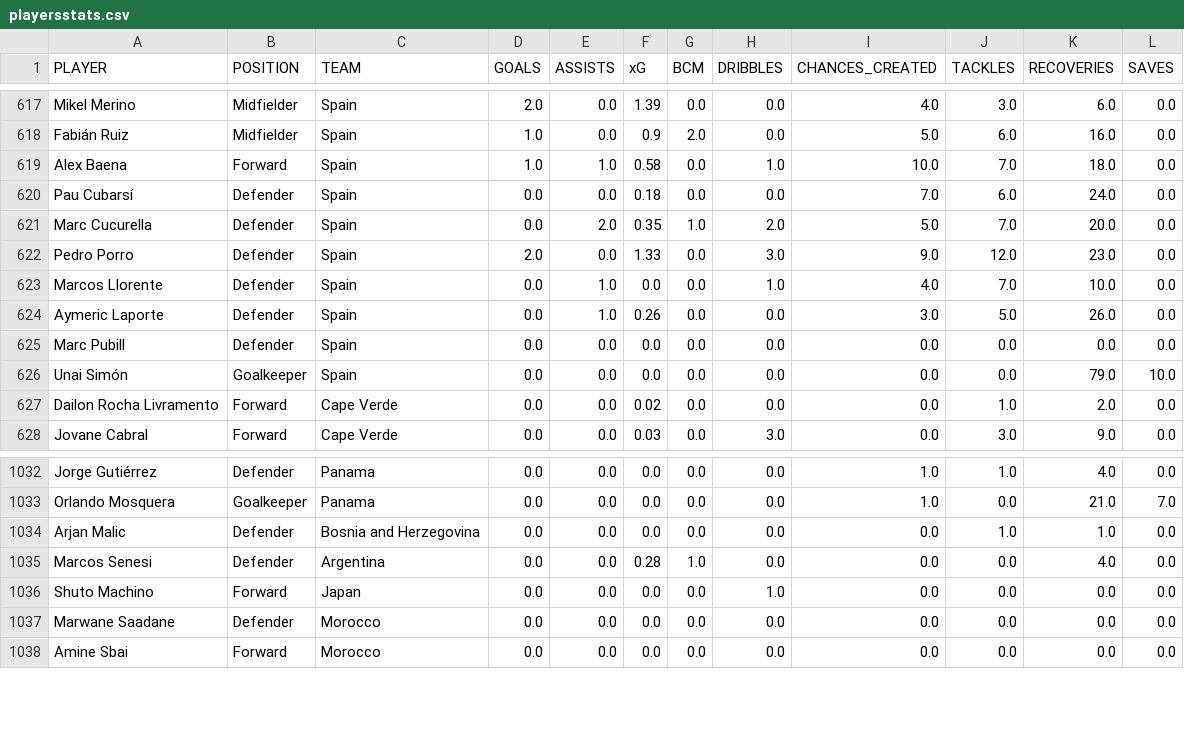
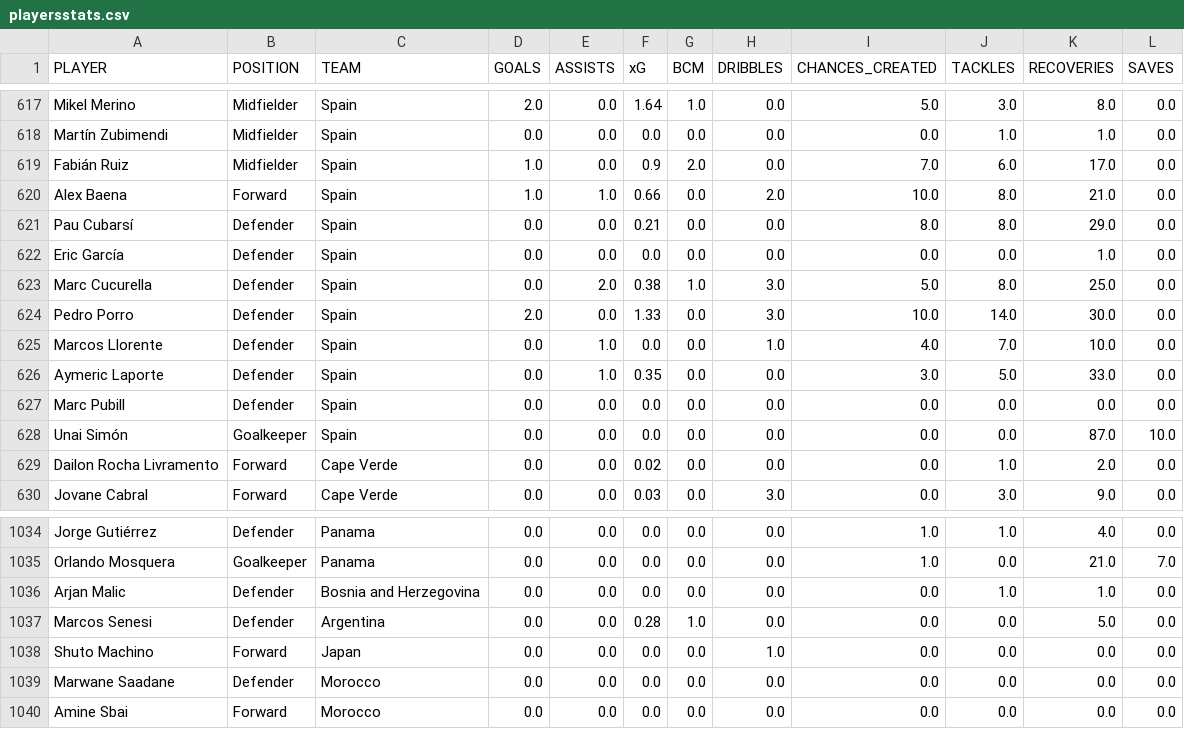
Before and after one commit to sahilmore02/FIFA-World-Cup-2026-Analytics, a CSV file: DATA/playersstats.csv, drawn as a sheet; only a part is shown, gaps mark what is left out; addresses are those after the commit; the diff covers the shown part only; the diff names each change by its address in the sheet, - before the commit and + after, or states it on an @@ line.

```diff
--- a/DATA/playersstats.csv
+++ b/DATA/playersstats.csv
-F617 (xG): 1.39
+F617 (xG): 1.64
-G617 (BCM): 0.0
+G617 (BCM): 1.0
-I617 (CHANCES_CREATED): 4.0
+I617 (CHANCES_CREATED): 5.0
-K617 (RECOVERIES): 6.0
+K617 (RECOVERIES): 8.0
+row 618: Martín Zubimendi | Midfielder | Spain | 0.0 | 0.0 | 0.0 | 0.0 | 0.0 | 0.0 | 1.0 | 1.0 | 0.0
-I619 (CHANCES_CREATED): 5.0
+I619 (CHANCES_CREATED): 7.0
-K619 (RECOVERIES): 16.0
+K619 (RECOVERIES): 17.0
-F620 (xG): 0.58
+F620 (xG): 0.66
-H620 (DRIBBLES): 1.0
+H620 (DRIBBLES): 2.0
-J620 (TACKLES): 7.0
+J620 (TACKLES): 8.0
-K620 (RECOVERIES): 18.0
+K620 (RECOVERIES): 21.0
-F621 (xG): 0.18
+F621 (xG): 0.21
-I621 (CHANCES_CREATED): 7.0
+I621 (CHANCES_CREATED): 8.0
-J621 (TACKLES): 6.0
+J621 (TACKLES): 8.0
-K621 (RECOVERIES): 24.0
+K621 (RECOVERIES): 29.0
+row 622: Eric García | Defender | Spain | 0.0 | 0.0 | 0.0 | 0.0 | 0.0 | 0.0 | 0.0 | 1.0 | 0.0
-F623 (xG): 0.35
+F623 (xG): 0.38
-H623 (DRIBBLES): 2.0
+H623 (DRIBBLES): 3.0
-J623 (TACKLES): 7.0
+J623 (TACKLES): 8.0
-K623 (RECOVERIES): 20.0
+K623 (RECOVERIES): 25.0
-I624 (CHANCES_CREATED): 9.0
+I624 (CHANCES_CREATED): 10.0
-J624 (TACKLES): 12.0
+J624 (TACKLES): 14.0
-K624 (RECOVERIES): 23.0
+K624 (RECOVERIES): 30.0
-F626 (xG): 0.26
+F626 (xG): 0.35
-K626 (RECOVERIES): 26.0
+K626 (RECOVERIES): 33.0
-K628 (RECOVERIES): 79.0
+K628 (RECOVERIES): 87.0
-K1037 (RECOVERIES): 4.0
+K1037 (RECOVERIES): 5.0
```
Also changed, not shown: 69 edited cells elsewhere in this file, DATA/attack_stats.csv, DATA/defencestats.csv, 4 other files.
